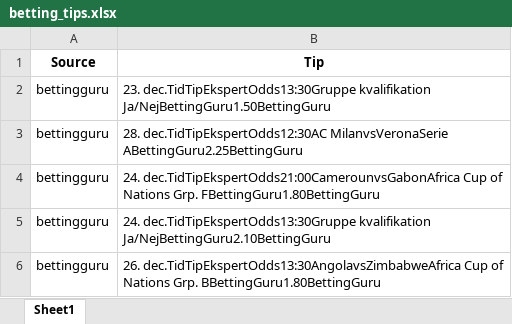
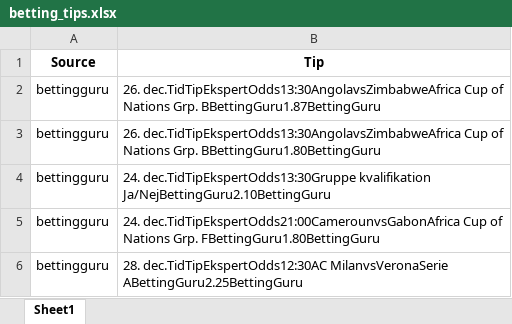
Before and after one commit to mahmad789/alerts, an Excel workbook: betting_tips.xlsx, sheet Sheet1, drawn as a sheet; values as stored, in another font and other column widths than the file's, no borders; removed rows and columns are numbered as before the commit, all else as after; the diff names each change by its address in the sheet, - before the commit and + after, or states it on an @@ line.

```diff
--- a/betting_tips.xlsx (sheet Sheet1)
+++ b/betting_tips.xlsx (sheet Sheet1)
+row 2: bettingguru | 26. dec.TidTipEkspertOdds13:30AngolavsZimbabweAfrica Cup of Nations Grp. BBettingGuru1.87BettingGuru
@@ row 6 moved to row 3: bettingguru @@
-B4 (Tip): 23. dec.TidTipEkspertOdds13:30Gruppe kvalifikation Ja/NejBettingGuru1.50BettingGuru
+B4 (Tip): 24. dec.TidTipEkspertOdds13:30Gruppe kvalifikation Ja/NejBettingGuru2.10BettingGuru
@@ row 4 moved to row 5: bettingguru @@
-row 5: bettingguru | 24. dec.TidTipEkspertOdds13:30Gruppe kvalifikation Ja/NejBettingGuru2.10BettingGuru
```
